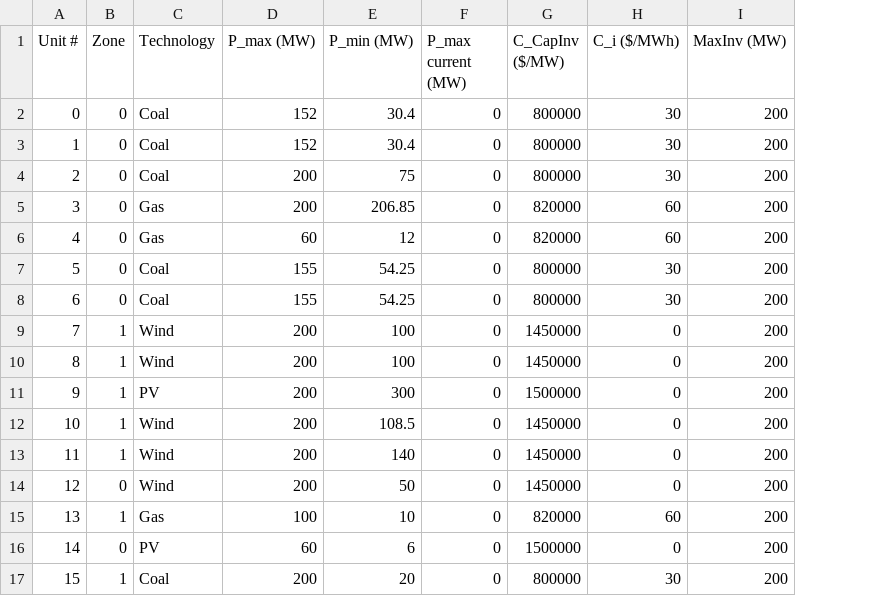
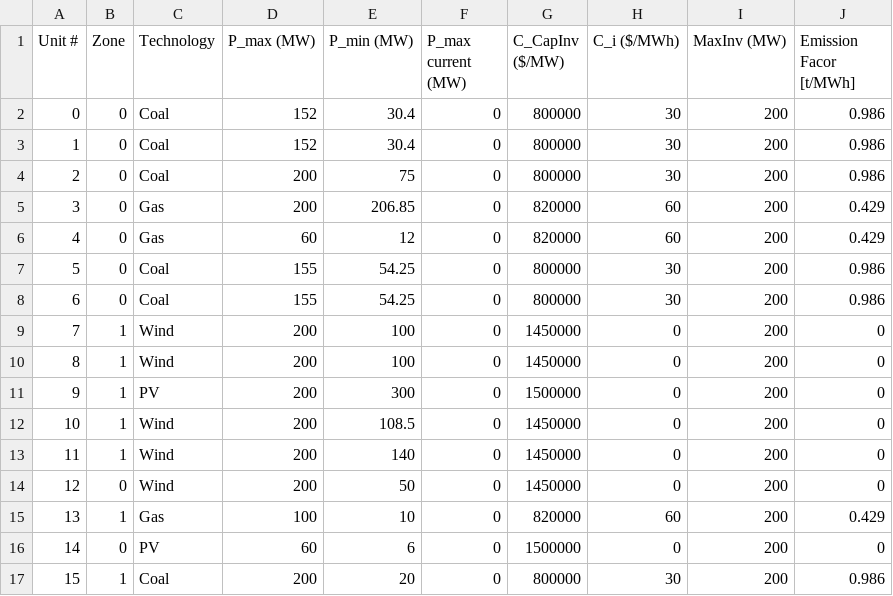
Before and after one commit to bioapfelsaft123/Opti, a CSV file: Data/ModelData/Generators_AssetData_New.csv, drawn as a sheet; the diff names each change by its address in the sheet, - before the commit and + after, or states it on an @@ line.

Commit message:
Update emission factor new assets

```diff
--- a/Data/ModelData/Generators_AssetData_New.csv
+++ b/Data/ModelData/Generators_AssetData_New.csv
+column J (Emission Facor [t/MWh]), rows 2-17: 0.986 | 0.986 | 0.986 | 0.429 | 0.429 | 0.986 | 0.986 | 0 | 0 | 0 | 0 | 0 | 0 | 0.429 | 0 | 0.986
```
